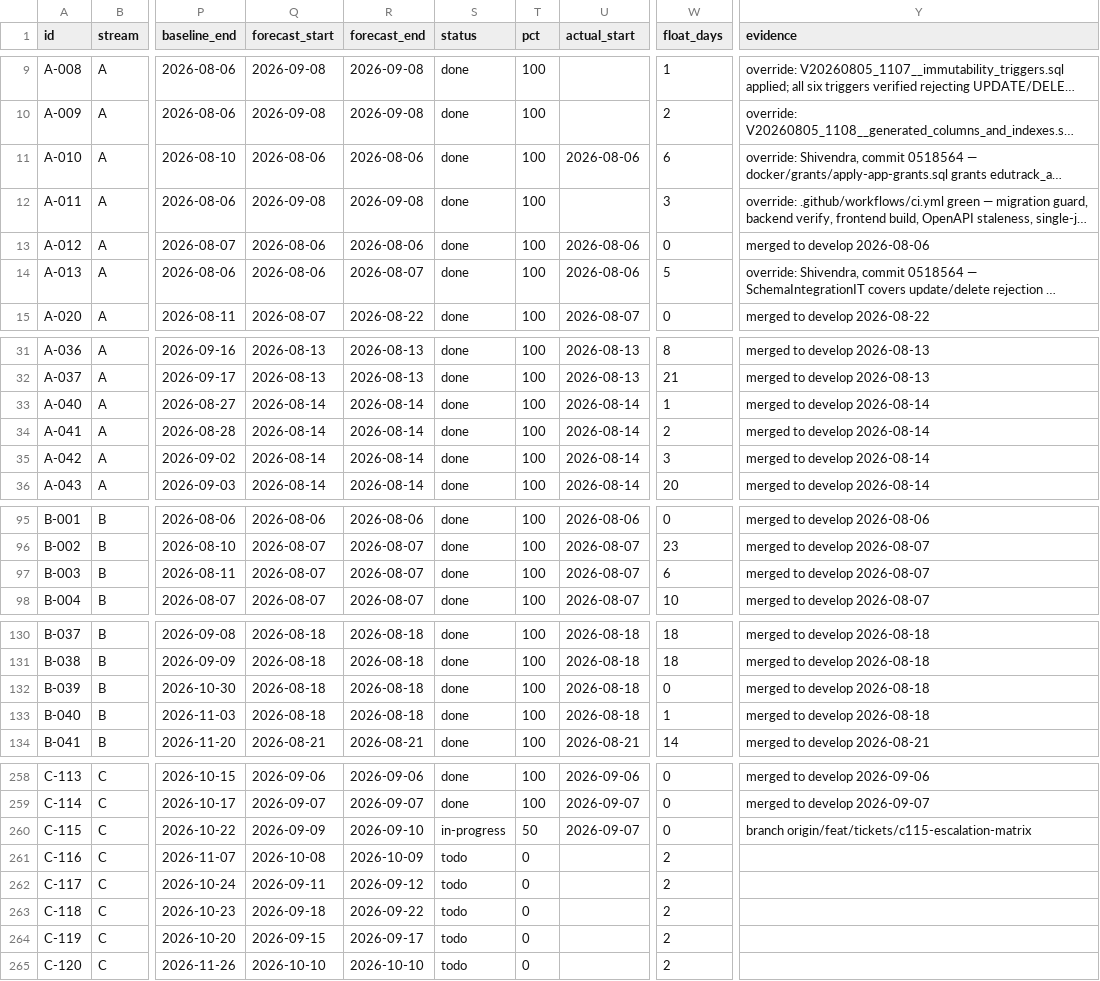
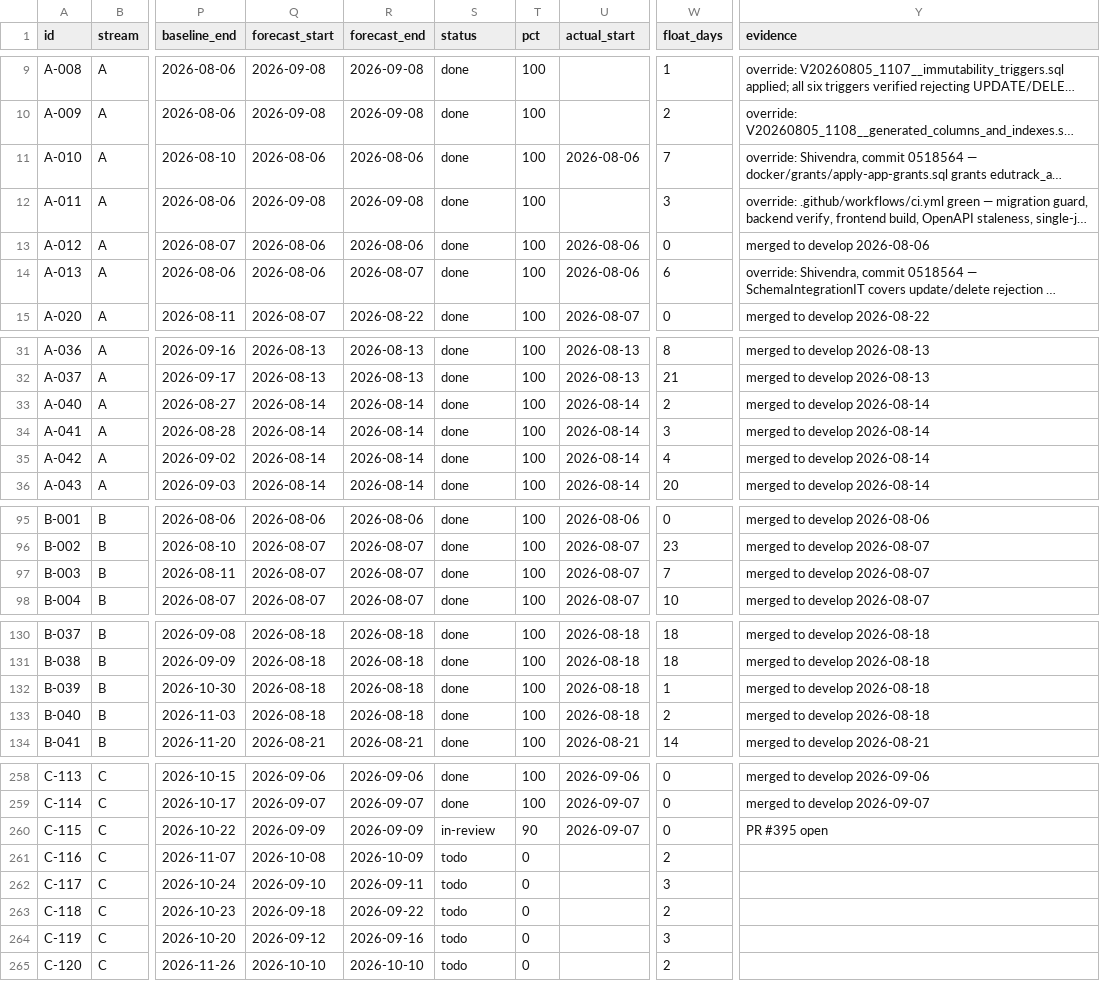
Before and after one commit to debashisedunext/EduTrack, a CSV file: docs/plan/tasks.csv, drawn as a sheet; only a part is shown, gaps mark what is left out; long unchanged cells end in …; the diff covers the shown part only; the diff names each change by its address in the sheet, - before the commit and + after, or states it on an @@ line.

Commit message:
chore(plan): schedule refresh after push
Regenerated by plan-tracker. Status derived from git.

```diff
--- a/docs/plan/tasks.csv
+++ b/docs/plan/tasks.csv
-W11 (float_days): 6
+W11 (float_days): 7
-W14 (float_days): 5
+W14 (float_days): 6
-W33 (float_days): 1
+W33 (float_days): 2
-W34 (float_days): 2
+W34 (float_days): 3
-W35 (float_days): 3
+W35 (float_days): 4
-W97 (float_days): 6
+W97 (float_days): 7
-W132 (float_days): 0
+W132 (float_days): 1
-W133 (float_days): 1
+W133 (float_days): 2
-R260 (forecast_end): 2026-09-10
+R260 (forecast_end): 2026-09-09
-S260 (status): in-progress
+S260 (status): in-review
-T260 (pct): 50
+T260 (pct): 90
-Y260 (evidence): branch origin/feat/tickets/c115-escalation-matrix
+Y260 (evidence): PR #395 open
-Q262 (forecast_start): 2026-09-11
+Q262 (forecast_start): 2026-09-10
-R262 (forecast_end): 2026-09-12
+R262 (forecast_end): 2026-09-11
-W262 (float_days): 2
+W262 (float_days): 3
-Q264 (forecast_start): 2026-09-15
+Q264 (forecast_start): 2026-09-12
-R264 (forecast_end): 2026-09-17
+R264 (forecast_end): 2026-09-16
-W264 (float_days): 2
+W264 (float_days): 3
```
Also changed, not shown: 1 edited cell elsewhere in this file, 2 other files.
